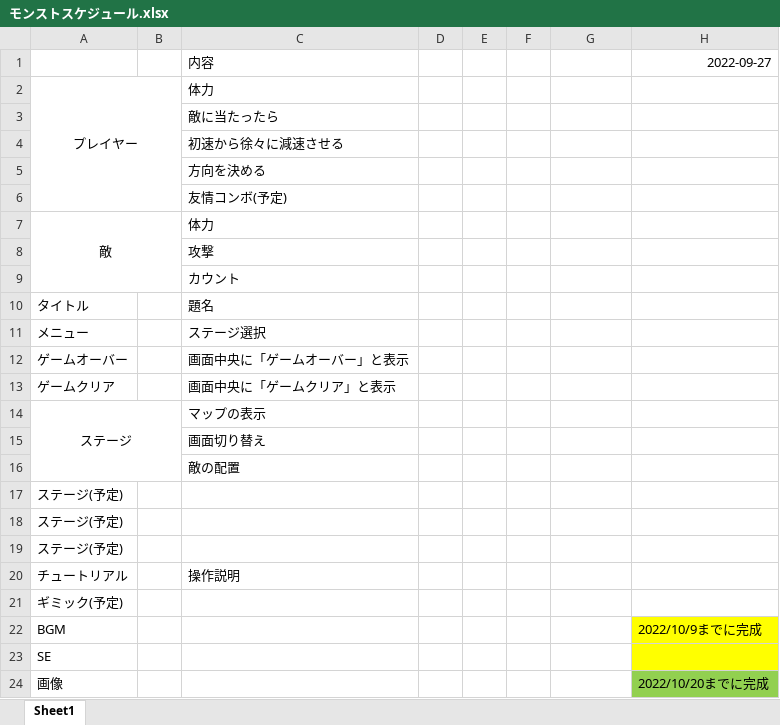
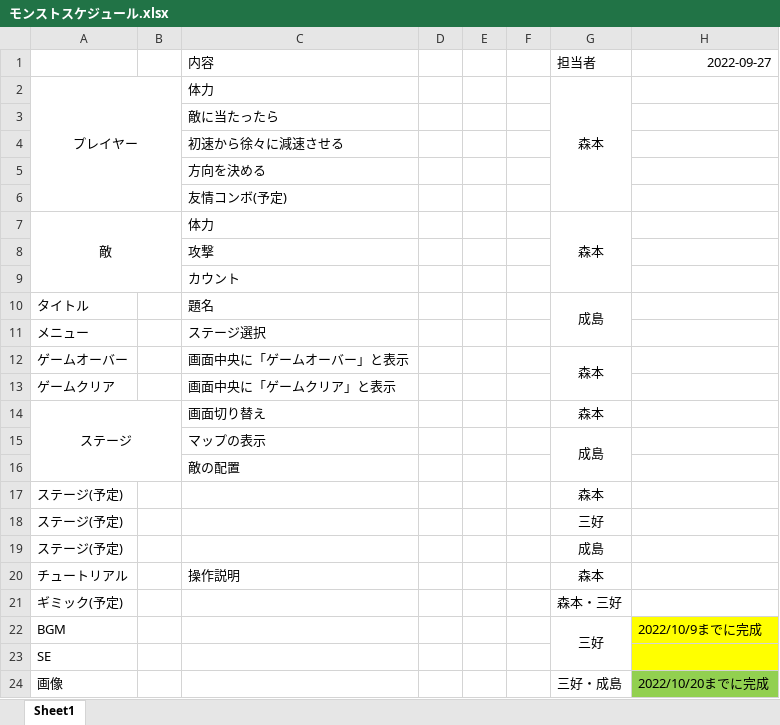
Before and after one commit to yuzasan/I_team2, an Excel workbook: モンストスケジュール.xlsx, sheet Sheet1, drawn as a sheet; only a part is shown; values as stored, in another font and other column widths than the file's, no borders; removed rows and columns are numbered as before the commit, all else as after; rows hold the shown columns only; the diff names each change by its address in the sheet, - before the commit and + after, or states it on an @@ line.

Commit message:
kousinn

```diff
--- a/モンストスケジュール.xlsx (sheet Sheet1)
+++ b/モンストスケジュール.xlsx (sheet Sheet1)
-G1: (empty)
+G1: 担当者
-G2: (empty)
+G2: 森本
+G2:G6 merged
-G7: (empty)
+G7: 森本
+G7:G9 merged
-G10: (empty)
+G10: 成島
+G10:G11 merged
-G12: (empty)
+G12: 森本
+G12:G13 merged
-C14: マップの表示
+C14: 画面切り替え
-G14: (empty)
+G14: 森本
-row 15:  |  | 画面切り替え
+row 15:  |  | マップの表示 |  |  |  | 成島
-G17: (empty)
+G17: 森本
-G18: (empty)
+G18: 三好
-G19: (empty)
+G19: 成島
-G20: (empty)
+G20: 森本
-G21: (empty)
+G21: 森本・三好
-G22: (empty)
+G22: 三好
+G22:G23 merged
-G24: (empty)
+G24: 三好・成島
```
